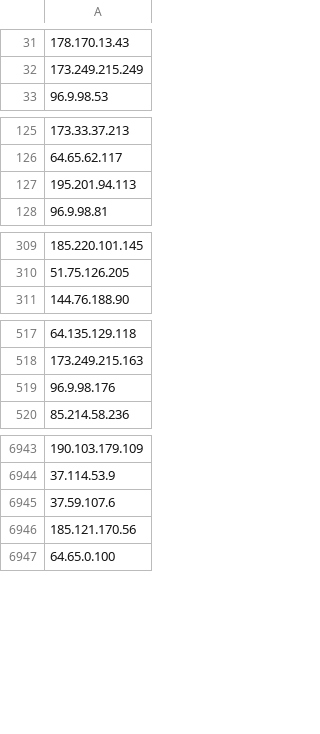
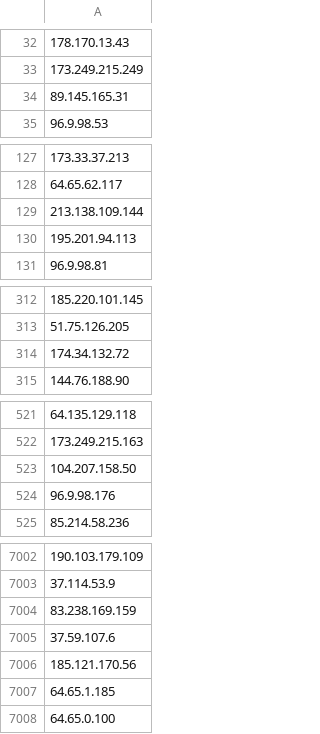
Before and after one commit to PeeBee66/Updated_TOR_Nodes, a CSV file: tor_nodes_IP_only.csv, drawn as a sheet; only a part is shown, gaps mark what is left out; the diff covers the shown part only; the diff names each change by its address in the sheet, - before the commit and + after, or states it on an @@ line.

```diff
--- a/tor_nodes_IP_only.csv
+++ b/tor_nodes_IP_only.csv
+row 34: 89.145.165.31
+row 129: 213.138.109.144
+row 314: 174.34.132.72
+row 523: 104.207.158.50
+row 7004: 83.238.169.159
+row 7007: 64.65.1.185
```
Also changed, not shown: 66 added rows, 11 removed rows and 1 edited cell elsewhere in this file.
